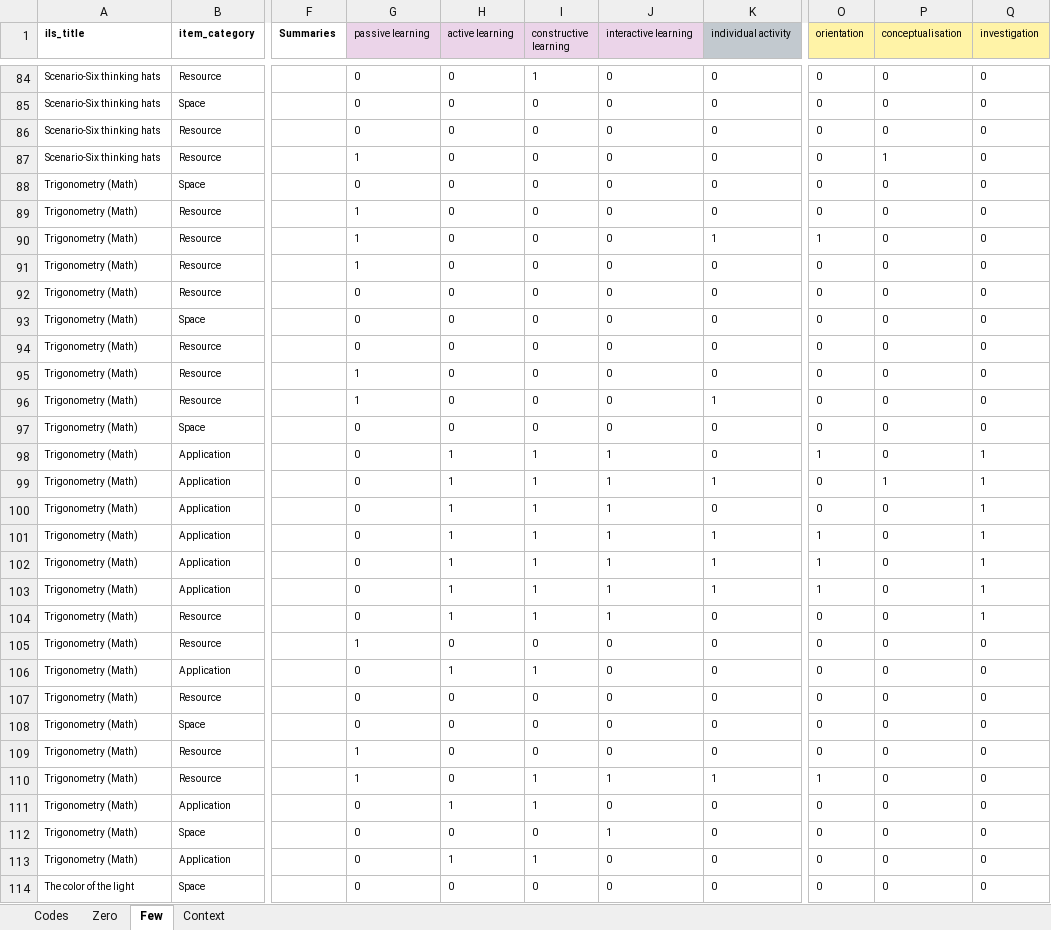
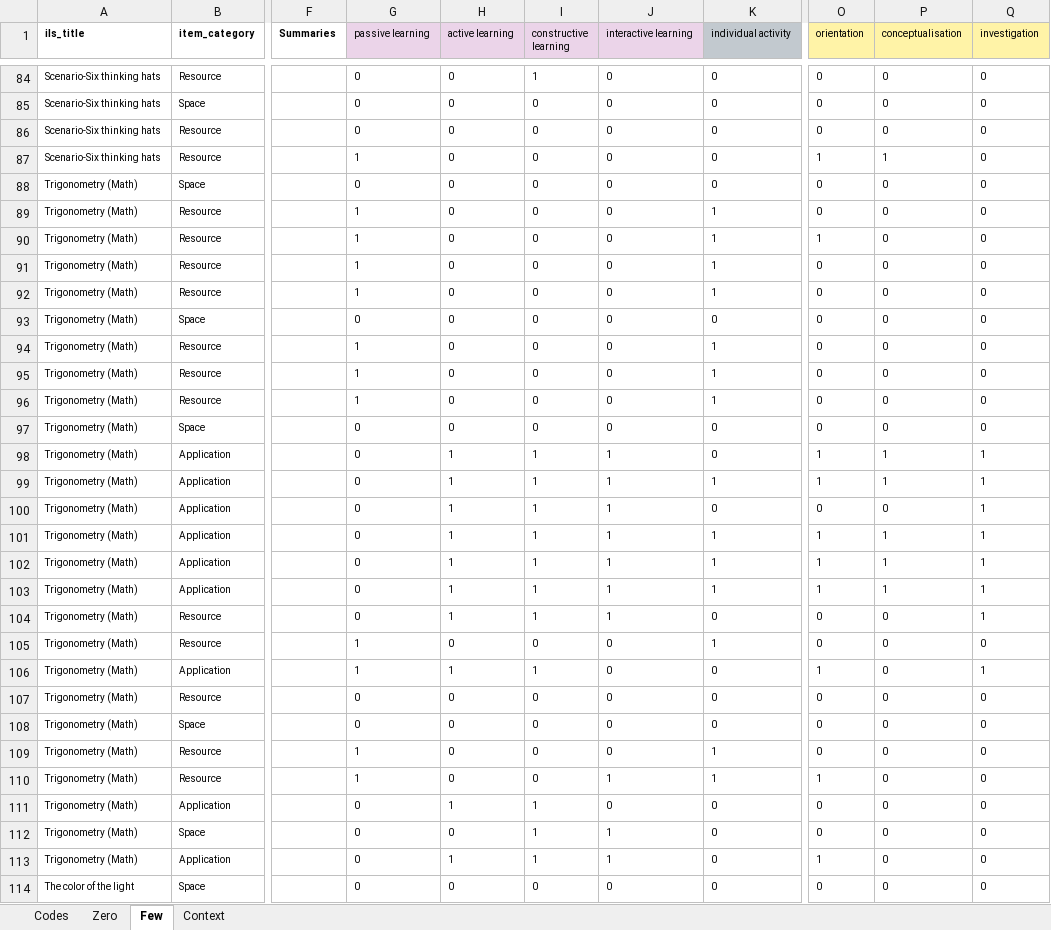
Before and after one commit to saban7/ChusCodification, an Excel workbook: small_codebook.xlsx, sheet Few, drawn as a sheet; only a part is shown, gaps mark what is left out; values as stored, in another font and other column widths than the file's, no borders; the diff covers the shown part only; the diff names each change by its address in the sheet, - before the commit and + after, or states it on an @@ line.

Commit message:
update excel

```diff
--- a/small_codebook.xlsx (sheet Few)
+++ b/small_codebook.xlsx (sheet Few)
-O87 (orientation): 0
+O87 (orientation): 1
-K89 (individual activity): 0
+K89 (individual activity): 1
-K91:K92 (individual activity): 0
+K91:K92 (individual activity): 1
-G92 (passive learning): 0
+G92 (passive learning): 1
-G94 (passive learning): 0
+G94 (passive learning): 1
-K94:K95 (individual activity): 0
+K94:K95 (individual activity): 1
-P98 (conceptualisation): 0
+P98 (conceptualisation): 1
-O99 (orientation): 0
+O99 (orientation): 1
-P101:P103 (conceptualisation): 0
+P101:P103 (conceptualisation): 1
-K105 (individual activity): 0
+K105 (individual activity): 1
-G106 (passive learning): 0
+G106 (passive learning): 1
-O106 (orientation): 0
+O106 (orientation): 1
-Q106 (investigation): 0
+Q106 (investigation): 1
-K109 (individual activity): 0
+K109 (individual activity): 1
-I110 (constructive learning): 1
+I110 (constructive learning): 0
-I112 (constructive learning): 0
+I112 (constructive learning): 1
-J113 (interactive learning): 0
+J113 (interactive learning): 1
-O113 (orientation): 0
+O113 (orientation): 1
```
Also changed, not shown: 196 edited cells elsewhere in this sheet, sheet Zero, 2 other files.
